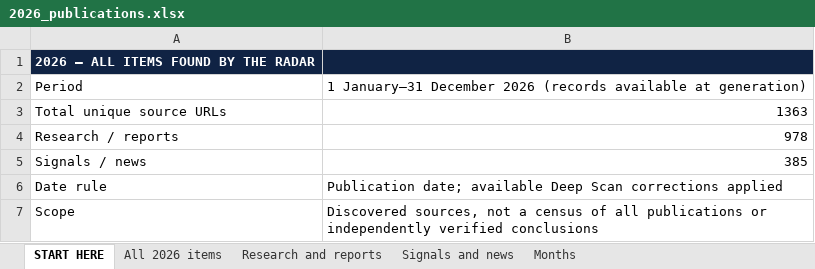
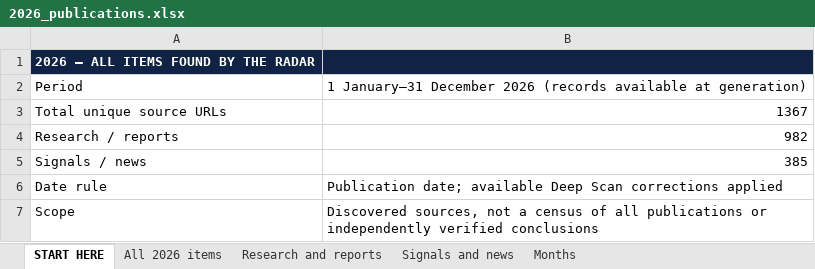
Before and after one commit to vevirm/Europe, an Excel workbook: 2026-stuff/2026_publications.xlsx, sheet START HERE, drawn as a sheet; values as stored, in another font and other column widths than the file's, no borders; the diff names each change by its address in the sheet, - before the commit and + after, or states it on an @@ line.

```diff
--- a/2026-stuff/2026_publications.xlsx (sheet START HERE)
+++ b/2026-stuff/2026_publications.xlsx (sheet START HERE)
-B3: 1363
+B3: 1367
-B4: 978
+B4: 982
```
Also changed, not shown: sheet Research and reports, sheet All 2026 items, sheet Months, 1 other file.
